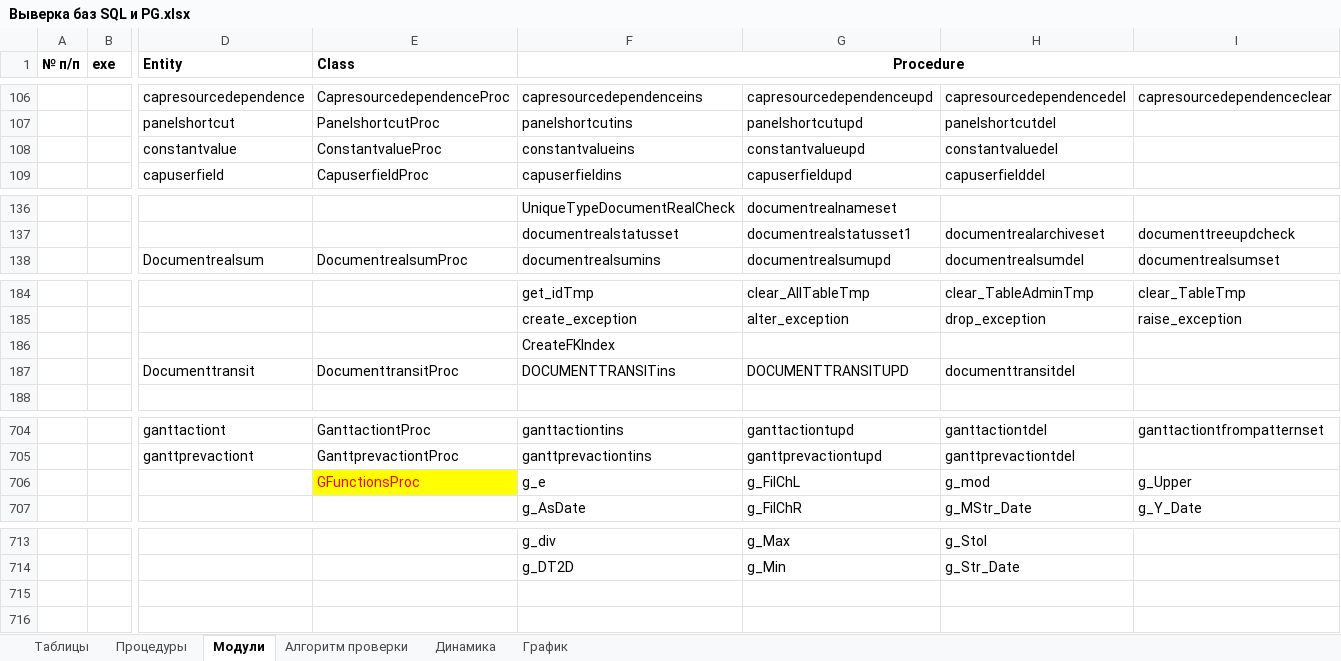
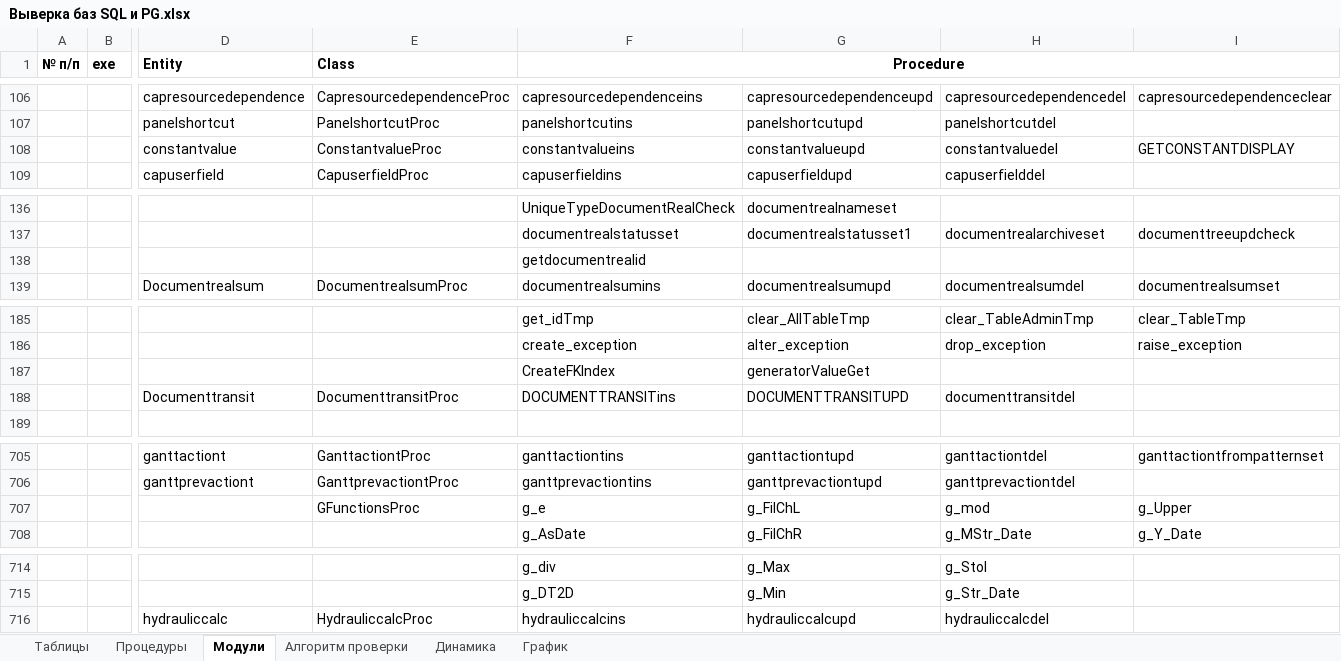
Before and after one commit to dubinskiyav/PostgreSQL, an Excel workbook: Выверка баз SQL и PG.xlsx, sheet Модули, drawn as a sheet; only a part is shown, gaps mark what is left out; values as stored, in another font and other column widths than the file's, no borders; addresses are those after the commit; rows hold the shown columns only; the diff names each change by its address in the sheet, - before the commit and + after, or states it on an @@ line.

```diff
--- a/Выверка баз SQL и PG.xlsx (sheet Модули)
+++ b/Выверка баз SQL и PG.xlsx (sheet Модули)
-I108: (empty)
+I108: GETCONSTANTDISPLAY
+row 138:  |  |  |  | getdocumentrealid
-G187: (empty)
+G187: generatorValueGet
@@ E707 fill: #FFFF00 → none, text colour: #FF0000 → black @@
+row 716:  |  | hydrauliccalc | HydrauliccalcProc | hydrauliccalcins | hydrauliccalcupd | hydrauliccalcdel
```
Also changed, not shown: sheet Процедуры, hidden cells.
